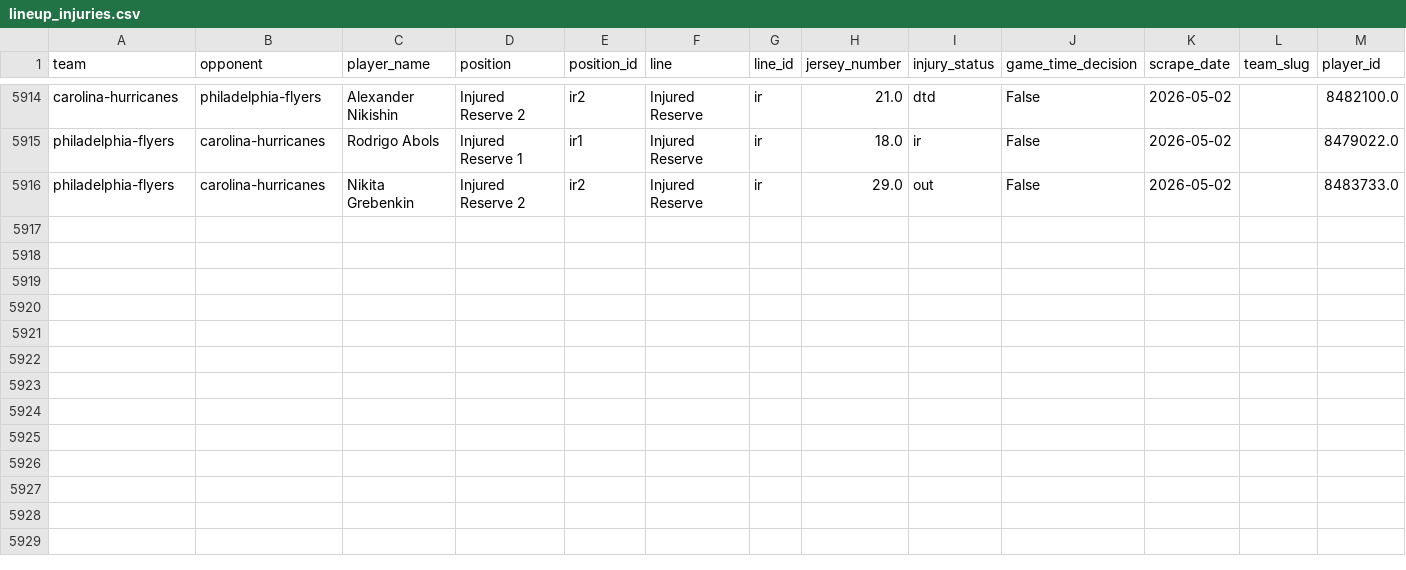
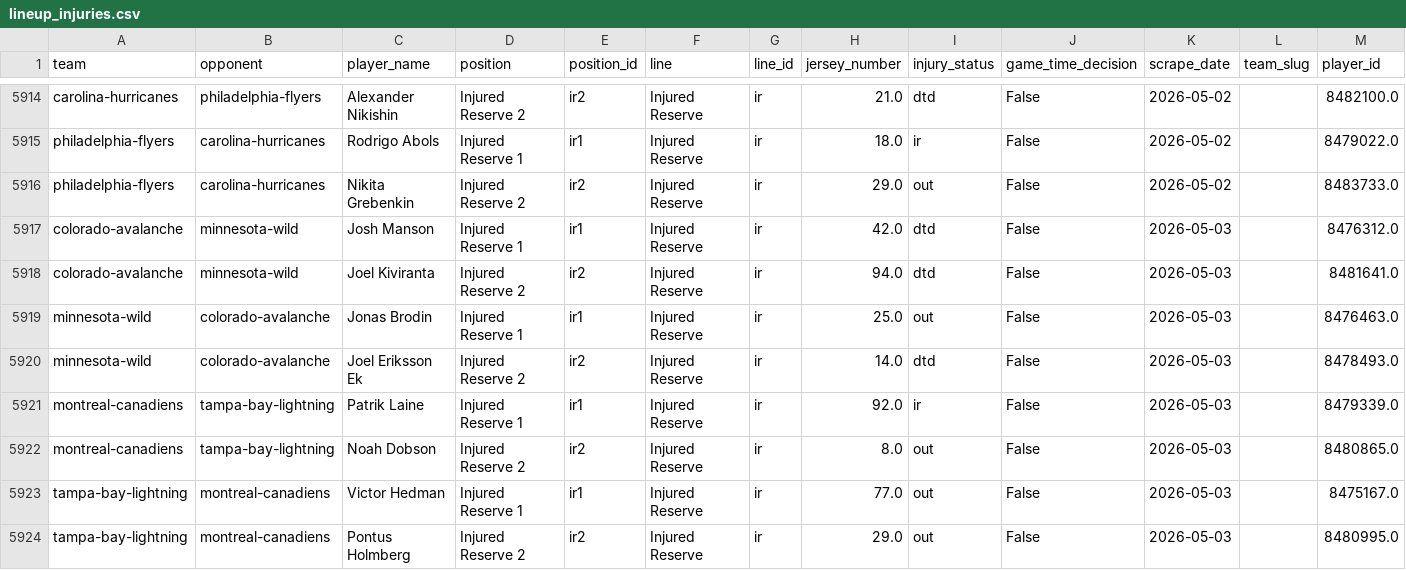
Before and after one commit to naustin1117/oddsAnalyzer, a CSV file: data/lineup_injuries.csv, drawn as a sheet; only a part is shown, gaps mark what is left out; the diff names each change by its address in the sheet, - before the commit and + after, or states it on an @@ line.

```diff
--- a/data/lineup_injuries.csv
+++ b/data/lineup_injuries.csv
+row 5917: colorado-avalanche | minnesota-wild | Josh Manson | Injured Reserve 1 | ir1 | Injured Reserve | ir | 42.0 | dtd | False | 2026-05-03 |  | 8476312.0
+row 5918: colorado-avalanche | minnesota-wild | Joel Kiviranta | Injured Reserve 2 | ir2 | Injured Reserve | ir | 94.0 | dtd | False | 2026-05-03 |  | 8481641.0
+row 5919: minnesota-wild | colorado-avalanche | Jonas Brodin | Injured Reserve 1 | ir1 | Injured Reserve | ir | 25.0 | out | False | 2026-05-03 |  | 8476463.0
+row 5920: minnesota-wild | colorado-avalanche | Joel Eriksson Ek | Injured Reserve 2 | ir2 | Injured Reserve | ir | 14.0 | dtd | False | 2026-05-03 |  | 8478493.0
+row 5921: montreal-canadiens | tampa-bay-lightning | Patrik Laine | Injured Reserve 1 | ir1 | Injured Reserve | ir | 92.0 | ir | False | 2026-05-03 |  | 8479339.0
+row 5922: montreal-canadiens | tampa-bay-lightning | Noah Dobson | Injured Reserve 2 | ir2 | Injured Reserve | ir | 8.0 | out | False | 2026-05-03 |  | 8480865.0
+row 5923: tampa-bay-lightning | montreal-canadiens | Victor Hedman | Injured Reserve 1 | ir1 | Injured Reserve | ir | 77.0 | out | False | 2026-05-03 |  | 8475167.0
+row 5924: tampa-bay-lightning | montreal-canadiens | Pontus Holmberg | Injured Reserve 2 | ir2 | Injured Reserve | ir | 29.0 | out | False | 2026-05-03 |  | 8480995.0
```
Also changed, not shown: data/lineup_goalies.csv, 1 other file.
